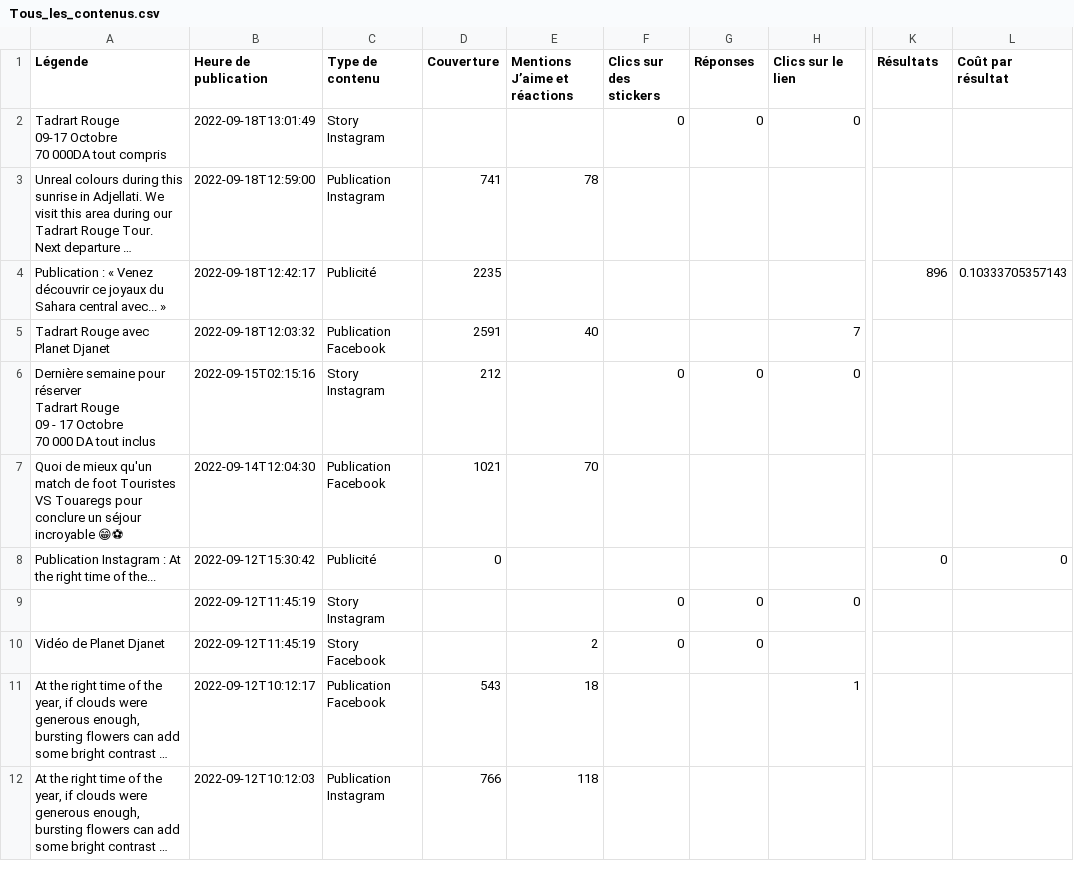
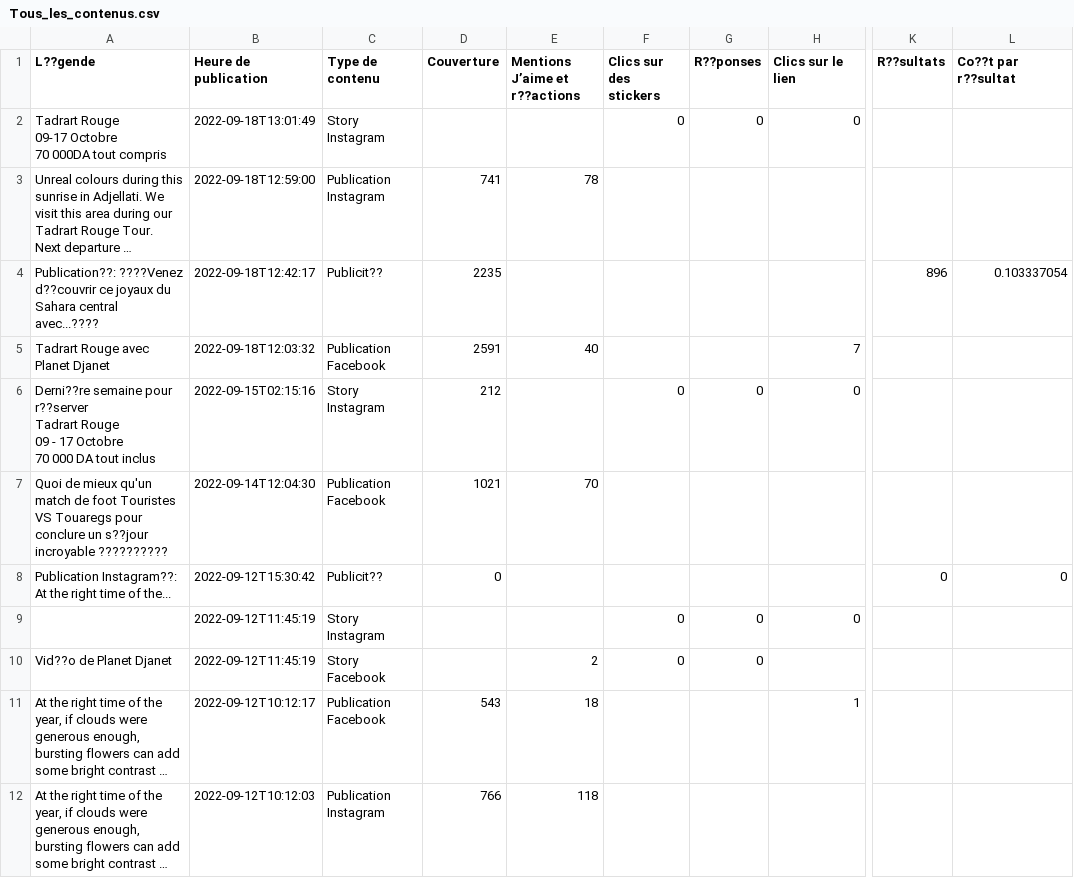
Before and after one commit to katia1806/PlanetDjanet, a CSV file: database/files/Tous_les_contenus.csv, drawn as a sheet; only a part is shown, gaps mark what is left out; long unchanged cells end in …; ↵ is a line break in a cell; the diff covers the shown part only; the diff names each change by its address in the sheet, - before the commit and + after, or states it on an @@ line.

```diff
--- a/database/files/Tous_les_contenus.csv
+++ b/database/files/Tous_les_contenus.csv
-A1: Légende
+A1: L??gende
-E1: Mentions J’aime et réactions
+E1: Mentions J’aime et r??actions
-G1: Réponses
+G1: R??ponses
-K1: Résultats
+K1: R??sultats
-L1: Coût par résultat
+L1: Co??t par r??sultat
-A4 (L??gende): Publication : « Venez découvrir ce joyaux du Sahara central avec... »
+A4 (L??gende): Publication??: ????Venez d??couvrir ce joyaux du Sahara central avec...????
-C4 (Type de contenu): Publicité
+C4 (Type de contenu): Publicit??
-L4 (Co??t par r??sultat): 0.10333705357143
+L4 (Co??t par r??sultat): 0.103337054
-A6 (L??gende): Dernière semaine pour réserver ↵ Tadrart Rouge…
+A6 (L??gende): Derni??re semaine pour r??server ↵ Tadrart Rouge…
-A7 (L??gende): …conclure un séjour incroyable 😁⚽
+A7 (L??gende): …conclure un s??jour incroyable ??????????
-A8 (L??gende): Publication Instagram : At the…
+A8 (L??gende): Publication Instagram??: At the…
-C8 (Type de contenu): Publicité
+C8 (Type de contenu): Publicit??
-A10 (L??gende): Vidéo de Planet Djanet
+A10 (L??gende): Vid??o de Planet Djanet
```
Also changed, not shown: 73 edited cells elsewhere in this file.
